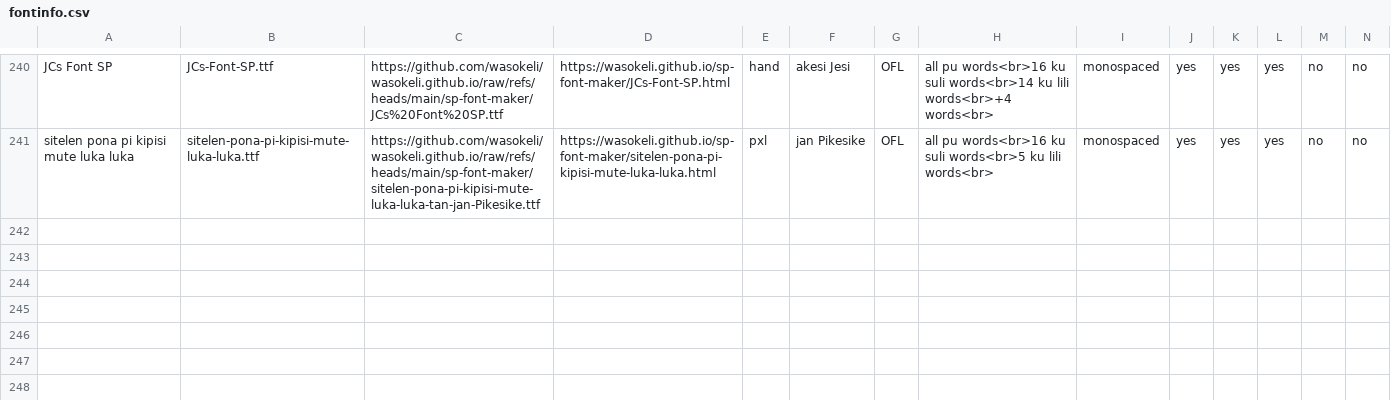
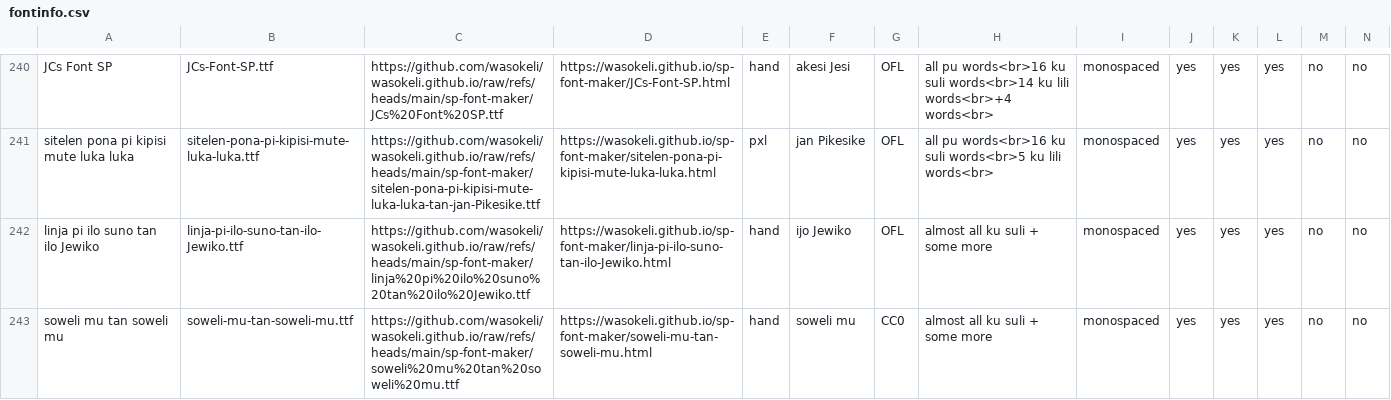
Before and after one commit to RetSamys/toki-pona-glyphs, a CSV file: sona/fontinfo.csv, drawn as a sheet; only a part is shown, gaps mark what is left out; rows hold the shown columns only; the diff names each change by its address in the sheet, - before the commit and + after, or states it on an @@ line.

Commit message:
Update fontinfo.csv

```diff
--- a/sona/fontinfo.csv
+++ b/sona/fontinfo.csv
+row 242: linja pi ilo suno tan ilo Jewiko | linja-pi-ilo-suno-tan-ilo-Jewiko.ttf | https://github.com/wasokeli/wasokeli.github.io/raw/refs/heads/main/sp-font-maker/linja%20pi%20ilo%20suno%20tan%20ilo%20Jewiko.ttf | https://wasokeli.github.io/sp-font-maker/linja-pi-ilo-suno-tan-ilo-Jewiko.html | hand | ijo Jewiko | OFL | almost all ku suli + some more | monospaced | yes | yes | yes | no | no
+row 243: soweli mu tan soweli mu | soweli-mu-tan-soweli-mu.ttf | https://github.com/wasokeli/wasokeli.github.io/raw/refs/heads/main/sp-font-maker/soweli%20mu%20tan%20soweli%20mu.ttf | https://wasokeli.github.io/sp-font-maker/soweli-mu-tan-soweli-mu.html | hand | soweli mu | CC0 | almost all ku suli + some more | monospaced | yes | yes | yes | no | no
```
